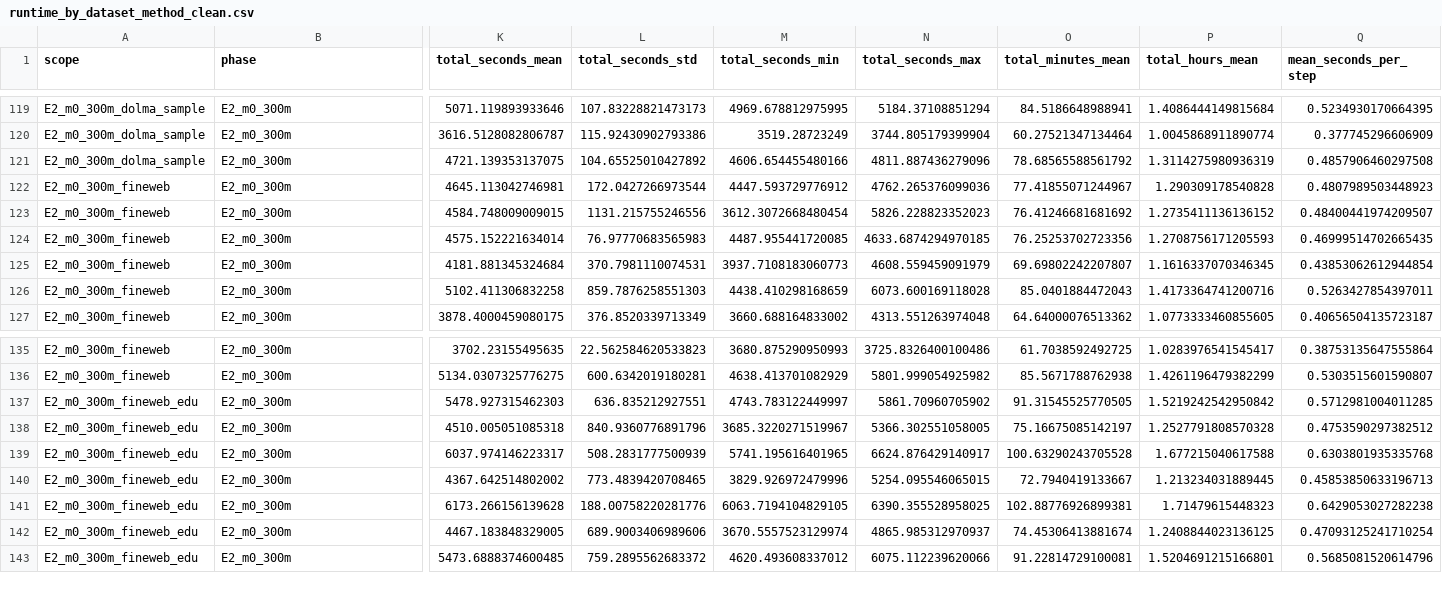
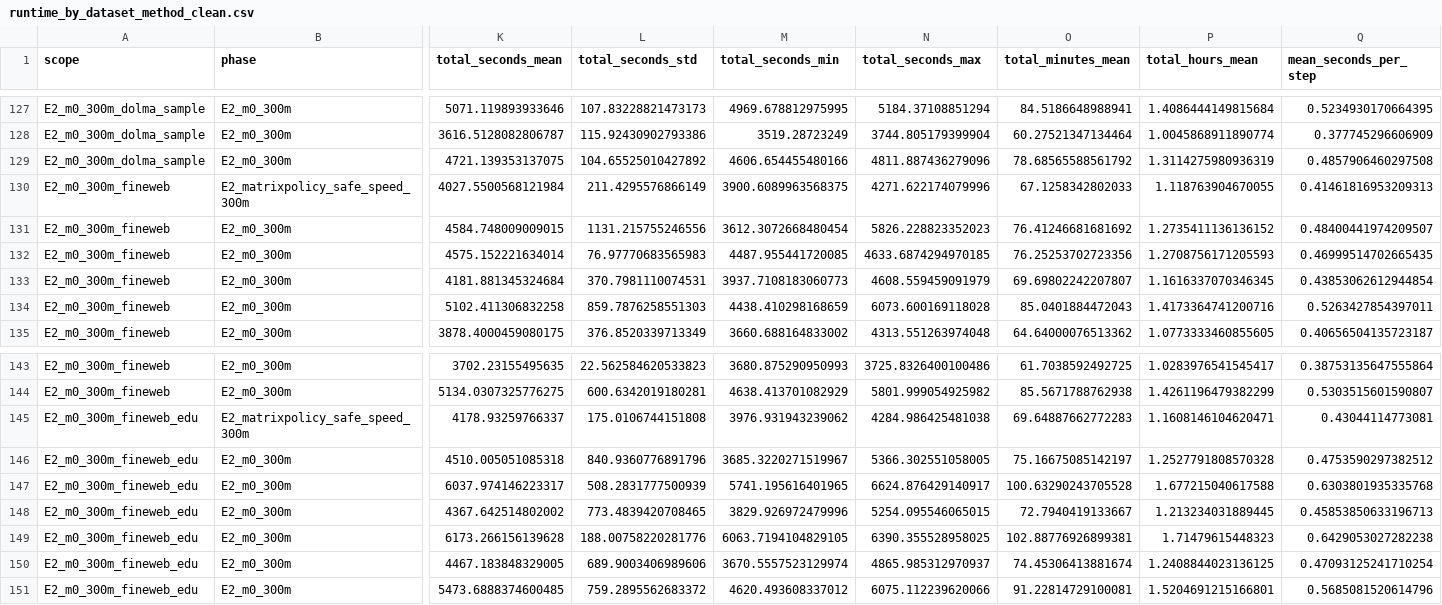
Before and after one commit to mtang398/Rational-Optimizer, a CSV file: experiments/results/iclr26_runtime_summary_2026_06_11/runtime_by_dataset_method_clean.csv, drawn as a sheet; only a part is shown, gaps mark what is left out; addresses are those after the commit; the diff covers the shown part only; the diff names each change by its address in the sheet, - before the commit and + after, or states it on an @@ line.

```diff
--- a/experiments/results/iclr26_runtime_summary_2026_06_11/runtime_by_dataset_method_clean.csv
+++ b/experiments/results/iclr26_runtime_summary_2026_06_11/runtime_by_dataset_method_clean.csv
-B130 (phase): E2_m0_300m
+B130 (phase): E2_matrixpolicy_safe_speed_300m
-K130 (total_seconds_mean): 4645.113042746981
+K130 (total_seconds_mean): 4027.5500568121984
-L130 (total_seconds_std): 172.0427266973544
+L130 (total_seconds_std): 211.4295576866149
-M130 (total_seconds_min): 4447.593729776912
+M130 (total_seconds_min): 3900.6089963568375
-N130 (total_seconds_max): 4762.265376099036
+N130 (total_seconds_max): 4271.622174079996
-O130 (total_minutes_mean): 77.41855071244967
+O130 (total_minutes_mean): 67.1258342802033
-P130 (total_hours_mean): 1.290309178540828
+P130 (total_hours_mean): 1.118763904670055
-Q130 (mean_seconds_per_step): 0.4807989503448923
+Q130 (mean_seconds_per_step): 0.41461816953209313
-B145 (phase): E2_m0_300m
+B145 (phase): E2_matrixpolicy_safe_speed_300m
-K145 (total_seconds_mean): 5478.927315462303
+K145 (total_seconds_mean): 4178.93259766337
-L145 (total_seconds_std): 636.835212927551
+L145 (total_seconds_std): 175.0106744151808
-M145 (total_seconds_min): 4743.783122449997
+M145 (total_seconds_min): 3976.931943239062
-N145 (total_seconds_max): 5861.70960705902
+N145 (total_seconds_max): 4284.986425481038
-O145 (total_minutes_mean): 91.31545525770505
+O145 (total_minutes_mean): 69.64887662772283
-P145 (total_hours_mean): 1.5219242542950842
+P145 (total_hours_mean): 1.1608146104620471
-Q145 (mean_seconds_per_step): 0.5712981004011285
+Q145 (mean_seconds_per_step): 0.43044114773081
```
Also changed, not shown: 8 added rows and 29 edited cells elsewhere in this file, experiments/results/iclr26_runtime_summary_2026_06_11/runtime_by_scope_method_clean.csv, experiments/results/iclr26_runtime_summary_2026_06_11/runtime_per_row.csv, 4 other files.
